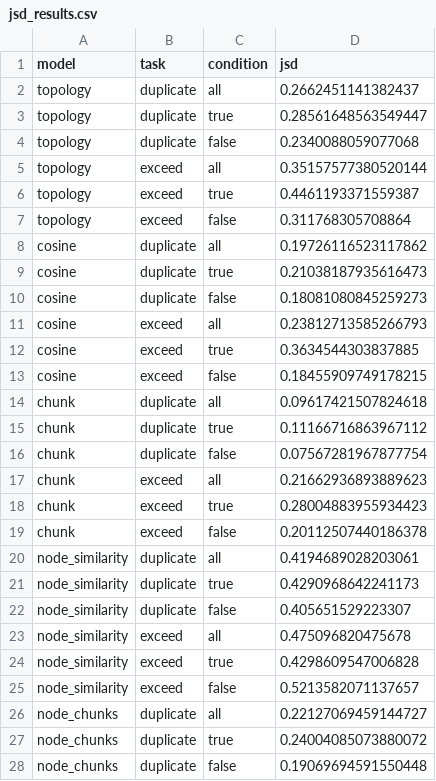
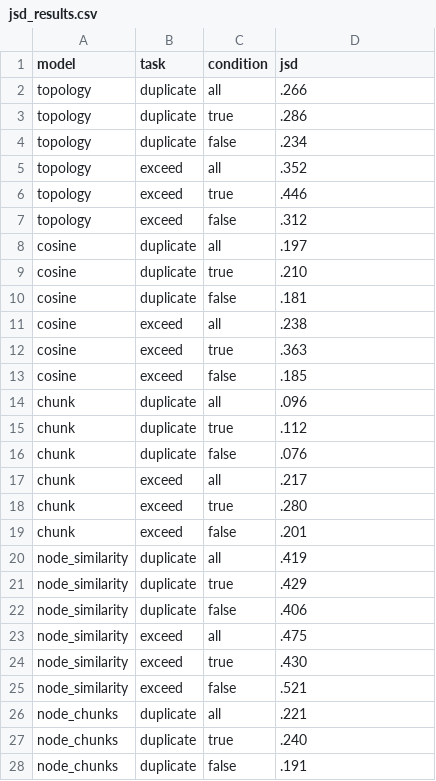
Before and after one commit to tetsu19n1101087/debugging-simulation, a CSV file: python/data/jsd_results.csv, drawn as a sheet; only a part is shown; the diff covers the shown part only.

```diff
--- a/python/data/jsd_results.csv
+++ b/python/data/jsd_results.csv
@@ -1,28 +1,28 @@
 model,task,condition,jsd
-topology,duplicate,all,0.2662451141382437
-topology,duplicate,true,0.28561648563549447
-topology,duplicate,false,0.2340088059077068
-topology,exceed,all,0.35157577380520144
-topology,exceed,true,0.4461193371559387
-topology,exceed,false,0.311768305708864
-cosine,duplicate,all,0.19726116523117862
-cosine,duplicate,true,0.21038187935616473
-cosine,duplicate,false,0.18081080845259273
-cosine,exceed,all,0.23812713585266793
-cosine,exceed,true,0.3634544303837885
-cosine,exceed,false,0.18455909749178215
-chunk,duplicate,all,0.09617421507824618
-chunk,duplicate,true,0.11166716863967112
-chunk,duplicate,false,0.07567281967877754
-chunk,exceed,all,0.21662936893889623
-chunk,exceed,true,0.28004883955934423
-chunk,exceed,false,0.20112507440186378
-node_similarity,duplicate,all,0.4194689028203061
-node_similarity,duplicate,true,0.4290968642241173
-node_similarity,duplicate,false,0.405651529223307
-node_similarity,exceed,all,0.475096820475678
-node_similarity,exceed,true,0.4298609547006828
-node_similarity,exceed,false,0.5213582071137657
-node_chunks,duplicate,all,0.22127069459144727
-node_chunks,duplicate,true,0.24004085073880072
-node_chunks,duplicate,false,0.19069694591550448
+topology,duplicate,all,.266
+topology,duplicate,true,.286
+topology,duplicate,false,.234
+topology,exceed,all,.352
+topology,exceed,true,.446
+topology,exceed,false,.312
+cosine,duplicate,all,.197
+cosine,duplicate,true,.210
+cosine,duplicate,false,.181
+cosine,exceed,all,.238
+cosine,exceed,true,.363
+cosine,exceed,false,.185
+chunk,duplicate,all,.096
+chunk,duplicate,true,.112
+chunk,duplicate,false,.076
+chunk,exceed,all,.217
+chunk,exceed,true,.280
+chunk,exceed,false,.201
+node_similarity,duplicate,all,.419
+node_similarity,duplicate,true,.429
+node_similarity,duplicate,false,.406
+node_similarity,exceed,all,.475
+node_similarity,exceed,true,.430
+node_similarity,exceed,false,.521
+node_chunks,duplicate,all,.221
+node_chunks,duplicate,true,.240
+node_chunks,duplicate,false,.191
```
Also changed, not shown: 3 edited cells elsewhere in this file, 1 other file.
